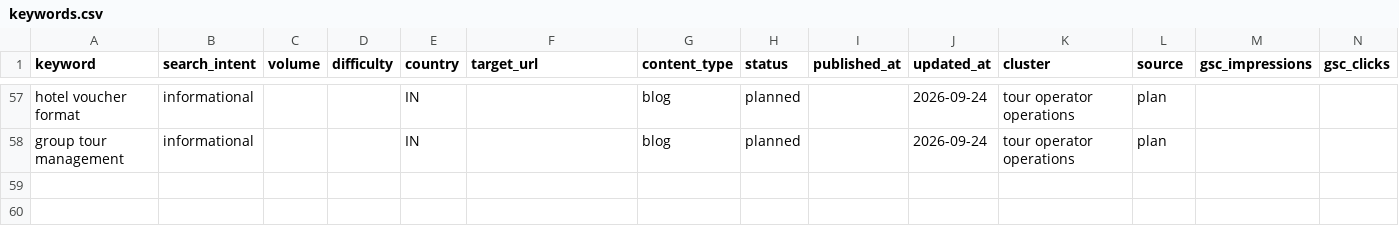
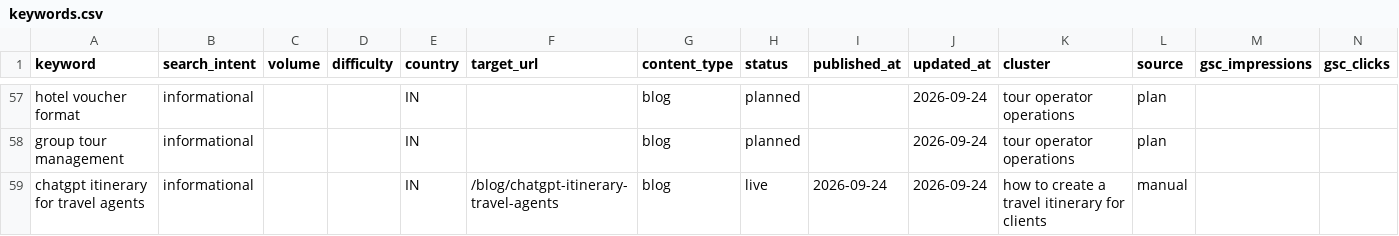
Before and after one commit to PARABOYxd/ezzysync, a CSV file: landing/seo/keywords.csv, drawn as a sheet; only a part is shown, gaps mark what is left out; rows hold the shown columns only; the diff names each change by its address in the sheet, - before the commit and + after, or states it on an @@ line.

Commit message:
feat: add blog post on AI itineraries for travel agents and update related SEO keywords

```diff
--- a/landing/seo/keywords.csv
+++ b/landing/seo/keywords.csv
+row 59: chatgpt itinerary for travel agents | informational |  |  | IN | /blog/chatgpt-itinerary-travel-agents | blog | live | 2026-09-24 | 2026-09-24 | how to create a travel itinerary for clients | manual
```
Also changed, not shown: 5 other files.
